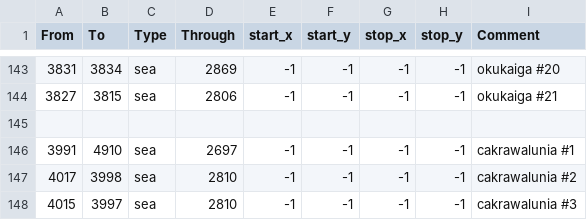
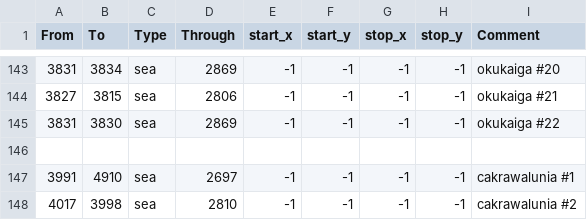
Before and after one commit to Stefus-er/Taedium, a CSV file: map/adjacencies.csv, drawn as a sheet; only a part is shown, gaps mark what is left out; the shorter side is filled out with more unchanged rows; the diff names each change by its address in the sheet, - before the commit and + after, or states it on an @@ line.

```diff
--- a/map/adjacencies.csv
+++ b/map/adjacencies.csv
+row 145: 3831 | 3830 | sea | 2869 | -1 | -1 | -1 | -1 | okukaiga #22
```
Also changed, not shown: 2 other files.
